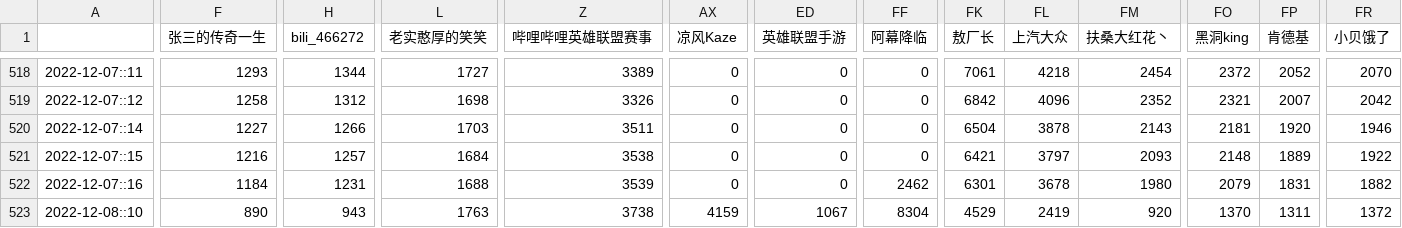
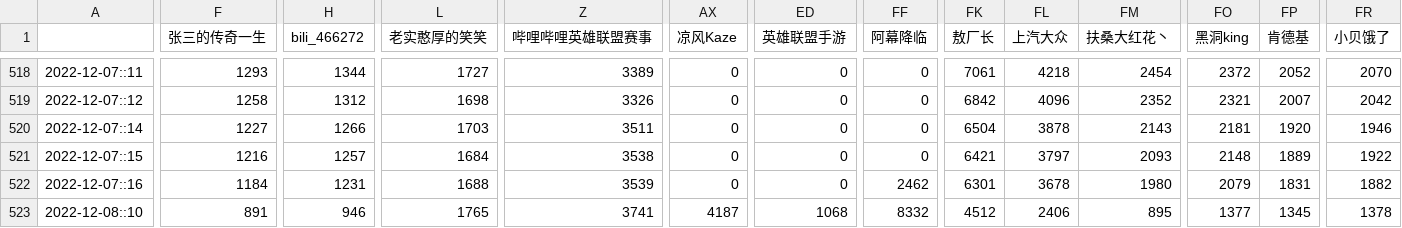
Before and after one commit to XXXShaunPan/bili_fans_ob, a CSV file: bili_fans/down_fans.csv, drawn as a sheet; only a part is shown, gaps mark what is left out; the diff covers the shown part only; the diff names each change by its address in the sheet, - before the commit and + after, or states it on an @@ line.

```diff
--- a/bili_fans/down_fans.csv
+++ b/bili_fans/down_fans.csv
-F523 (张三的传奇一生): 890
+F523 (张三的传奇一生): 891
-H523 (bili_466272): 943
+H523 (bili_466272): 946
-L523 (老实憨厚的笑笑): 1763
+L523 (老实憨厚的笑笑): 1765
-Z523 (哔哩哔哩英雄联盟赛事): 3738
+Z523 (哔哩哔哩英雄联盟赛事): 3741
-AX523 (凉风Kaze): 4159
+AX523 (凉风Kaze): 4187
-ED523 (英雄联盟手游): 1067
+ED523 (英雄联盟手游): 1068
-FF523 (阿幕降临): 8304
+FF523 (阿幕降临): 8332
-FK523 (敖厂长): 4529
+FK523 (敖厂长): 4512
-FL523 (上汽大众): 2419
+FL523 (上汽大众): 2406
-FM523 (扶桑大红花丶): 920
+FM523 (扶桑大红花丶): 895
-FO523 (黑洞king): 1370
+FO523 (黑洞king): 1377
-FP523 (肯德基): 1311
+FP523 (肯德基): 1345
-FR523 (小贝饿了): 1372
+FR523 (小贝饿了): 1378
```
Also changed, not shown: 6 edited cells elsewhere in this file, bili_fans/up_fans.csv.
